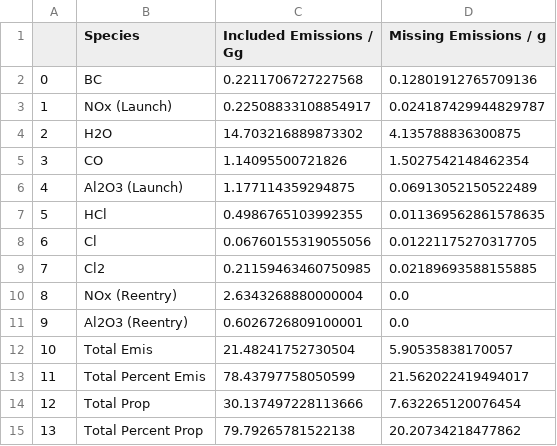
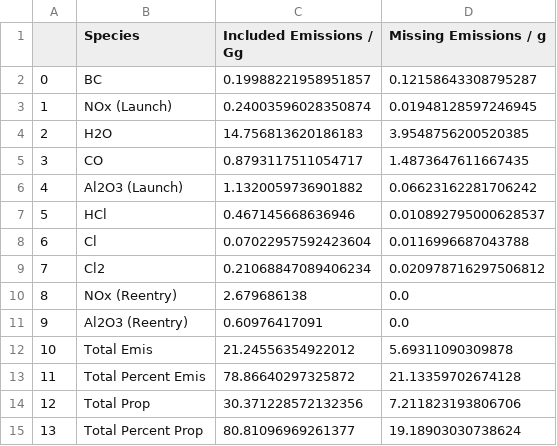
Before and after one commit to cbarker211/Improved_Emission_Profile, a CSV file: Emission_Output/EmissionTotals_2020.csv, drawn as a sheet.

```diff
--- a/Emission_Output/EmissionTotals_2020.csv
+++ b/Emission_Output/EmissionTotals_2020.csv
@@ -1,15 +1,15 @@
 ,Species,Included Emissions / Gg,Missing Emissions / g
-0,BC,0.2211706727227568,0.12801912765709136
-1,NOx (Launch),0.22508833108854917,0.024187429944829787
-2,H2O,14.703216889873302,4.135788836300875
-3,CO,1.14095500721826,1.5027542148462354
-4,Al2O3 (Launch),1.177114359294875,0.06913052150522489
-5,HCl,0.4986765103992355,0.011369562861578635
-6,Cl,0.06760155319055056,0.01221175270317705
-7,Cl2,0.21159463460750985,0.02189693588155885
-8,NOx (Reentry),2.6343268880000004,0.0
-9,Al2O3 (Reentry),0.6026726809100001,0.0
-10,Total Emis,21.48241752730504,5.90535838170057
-11,Total Percent Emis,78.43797758050599,21.562022419494017
-12,Total Prop,30.137497228113666,7.632265120076454
-13,Total Percent Prop,79.79265781522138,20.20734218477862
+0,BC,0.19988221958951857,0.12158643308795287
+1,NOx (Launch),0.24003596028350874,0.01948128597246945
+2,H2O,14.756813620186183,3.9548756200520385
+3,CO,0.8793117511054717,1.4873647611667435
+4,Al2O3 (Launch),1.1320059736901882,0.06623162281706242
+5,HCl,0.467145668636946,0.010892795000628537
+6,Cl,0.07022957592423604,0.0116996687043788
+7,Cl2,0.21068847089406234,0.020978716297506812
+8,NOx (Reentry),2.679686138,0.0
+9,Al2O3 (Reentry),0.60976417091,0.0
+10,Total Emis,21.24556354922012,5.69311090309878
+11,Total Percent Emis,78.86640297325872,21.13359702674128
+12,Total Prop,30.371228572132356,7.211823193806706
+13,Total Percent Prop,80.81096969261377,19.18903030738624
```
Also changed, not shown: Emission_Output/EmissionTotals_2020_2.csv, Emission_Output/EmissionTotals_2021_2.csv, 10 other files.
